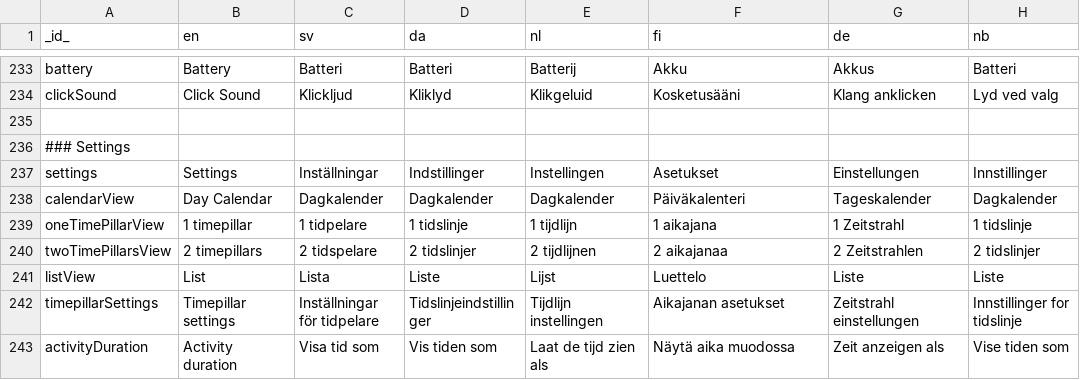
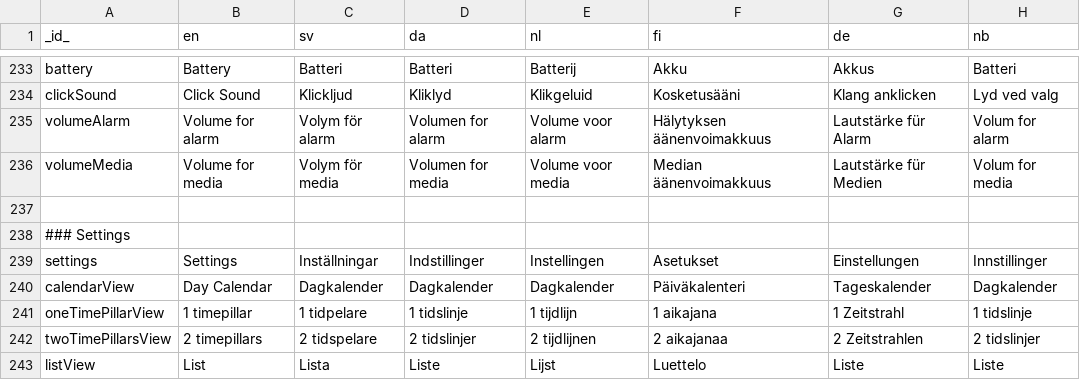
Before and after one commit to abilia/system_settings_editor, a TSV file: lib/i18n/translations.tsv, drawn as a sheet; only a part is shown, gaps mark what is left out; the shorter side is filled out with more unchanged rows; the diff names each change by its address in the sheet, - before the commit and + after, or states it on an @@ line.

Commit message:
SGC-1119 volume sliders and updated system_settings_editor link to v1.2.0

```diff
--- a/lib/i18n/translations.tsv
+++ b/lib/i18n/translations.tsv
+row 235: volumeAlarm | Volume for alarm | Volym för alarm | Volumen for alarm | Volume voor alarm | Hälytyksen äänenvoimakkuus | Lautstärke für Alarm | Volum for alarm
+row 236: volumeMedia | Volume for media | Volym för media | Volumen for media | Volume voor media | Median äänenvoimakkuus | Lautstärke für Medien | Volum for media
```
Also changed, not shown: 9 other files.
